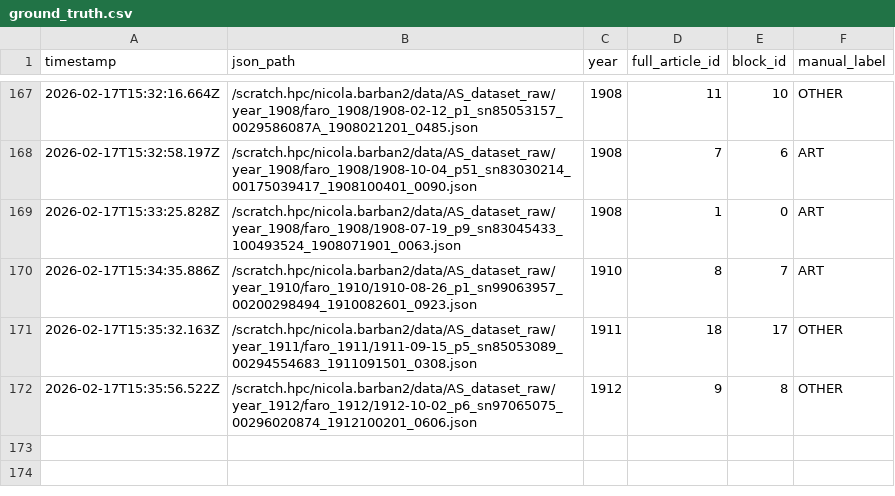
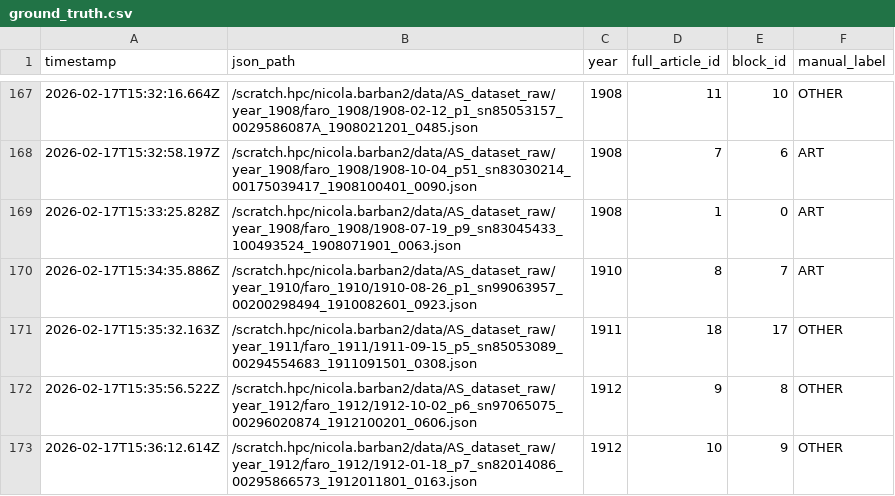
Before and after one commit to nicolabarban/fertility_ads, a CSV file: data/ground_truth.csv, drawn as a sheet; only a part is shown, gaps mark what is left out.

Commit message:
Append ground truth label

```diff
--- a/data/ground_truth.csv
+++ b/data/ground_truth.csv
@@ -172 +172,2 @@ timestamp,json_path,year,full_article_id,block_id,manual_label
 2026-02-17T15:35:56.522Z,/scratch.hpc/nicola.barban2/data/AS_dataset_raw/year_1912/faro_1912/1912-10-02_p6_sn97065075_00296020874_1912100201_0606.json,1912,9,8,OTHER
+2026-02-17T15:36:12.614Z,/scratch.hpc/nicola.barban2/data/AS_dataset_raw/year_1912/faro_1912/1912-01-18_p7_sn82014086_00295866573_1912011801_0163.json,1912,10,9,OTHER
```
